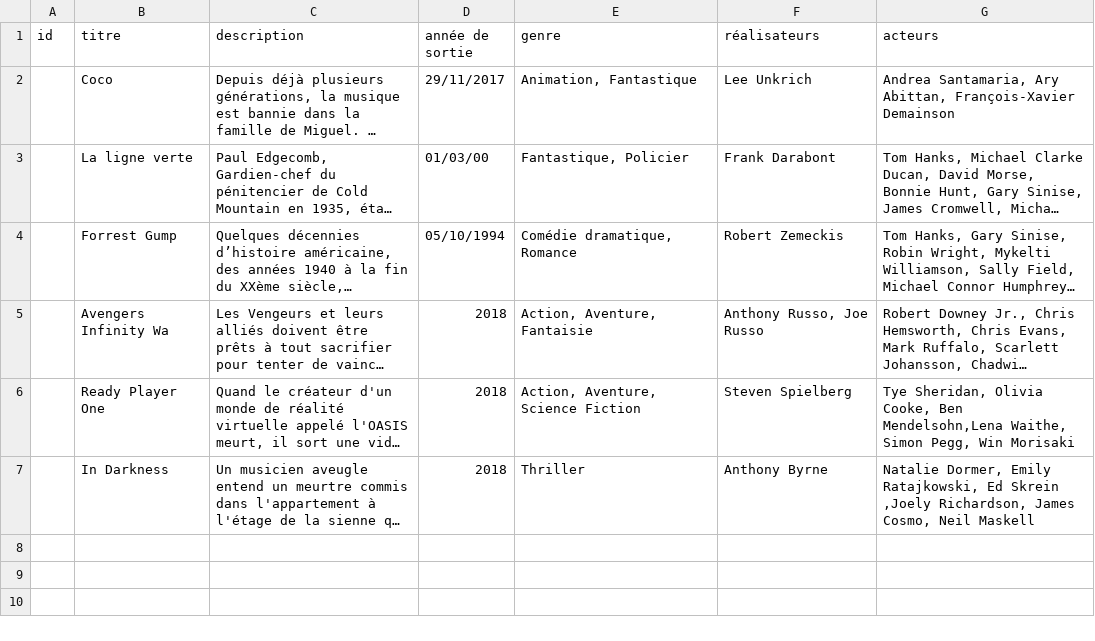
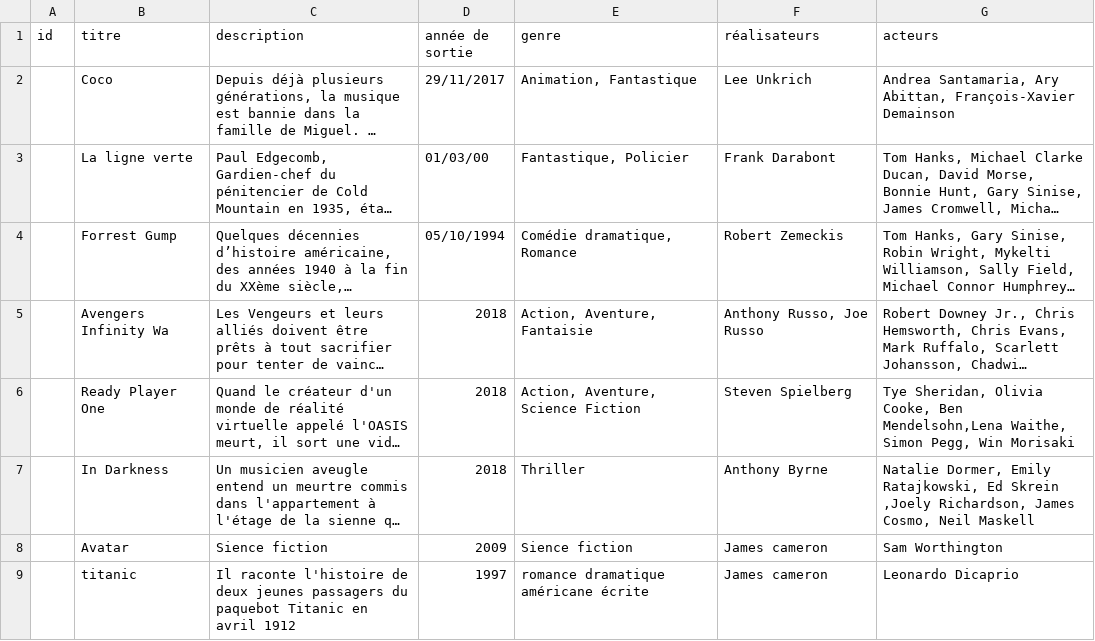
Before and after one commit to rasha84/csv_projet, a CSV file: data.csv, drawn as a sheet; long unchanged cells end in …; the diff names each change by its address in the sheet, - before the commit and + after, or states it on an @@ line.

Commit message:
Update data.csv

```diff
--- a/data.csv
+++ b/data.csv
+row 8:  | Avatar | Sience fiction | 2009 | Sience fiction | James cameron | Sam Worthington
+row 9:  | titanic | Il raconte l'histoire de deux jeunes passagers du paquebot Titanic en avril 1912 | 1997 | romance dramatique américane écrite | James cameron | Leonardo Dicaprio
```
